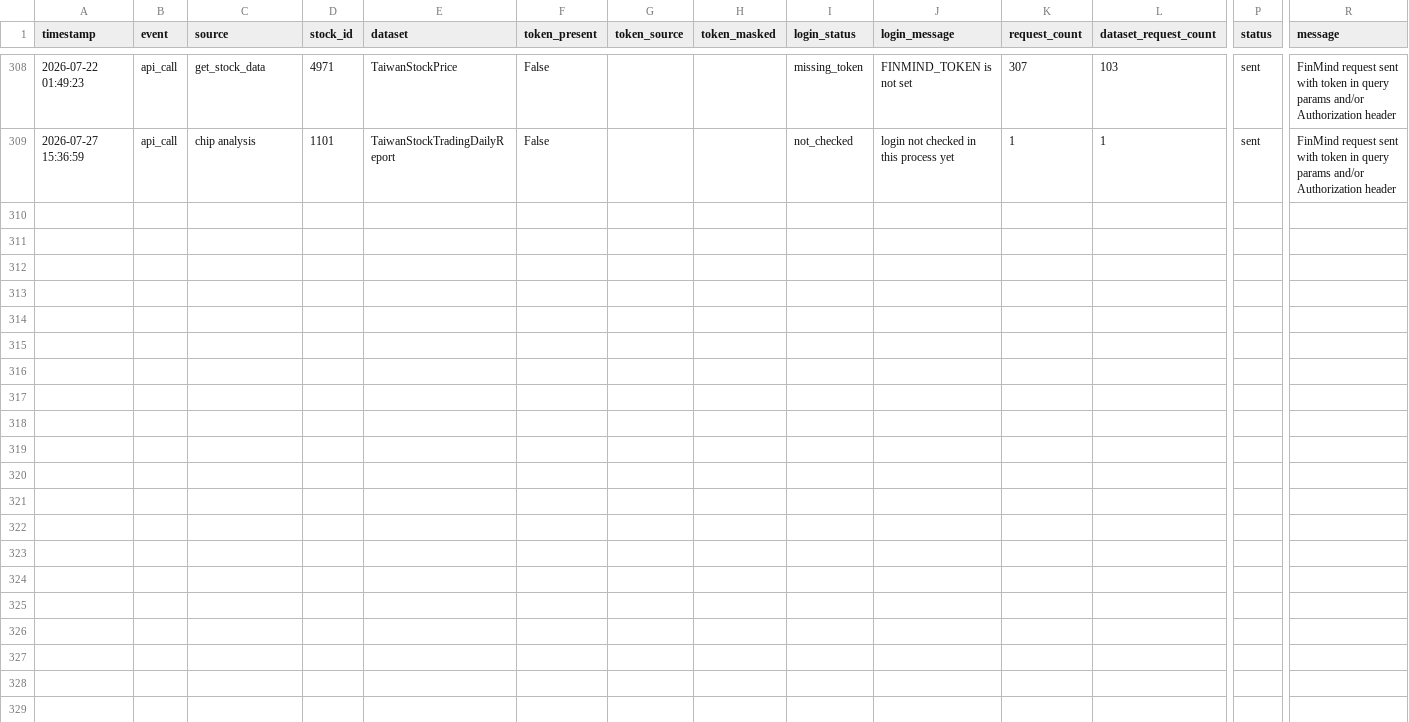
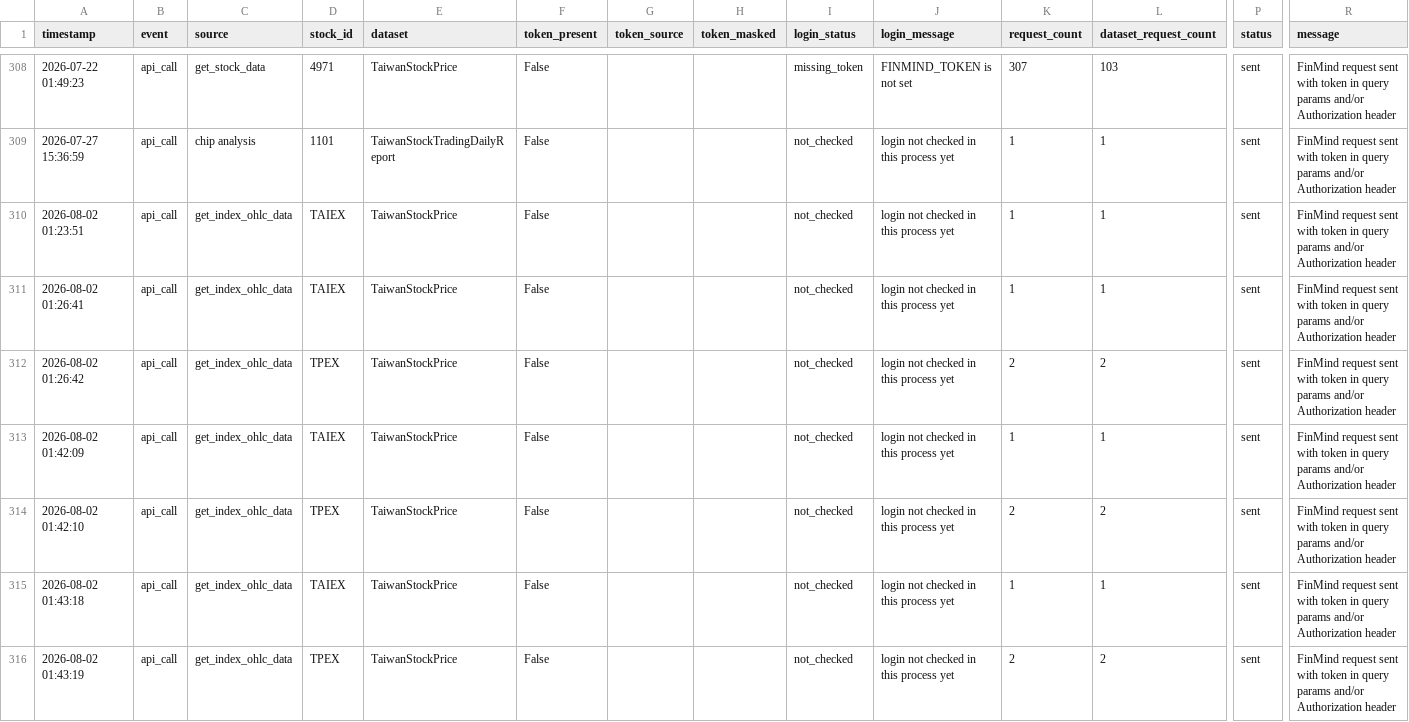
Before and after one commit to ONicole0101/Gold, a CSV file: finmind_token_usage_log.csv, drawn as a sheet; only a part is shown, gaps mark what is left out; rows hold the shown columns only; the diff covers the shown part only; the diff names each change by its address in the sheet, - before the commit and + after, or states it on an @@ line.

```diff
--- a/finmind_token_usage_log.csv
+++ b/finmind_token_usage_log.csv
+row 310: 2026-08-02 01:23:51 | api_call | get_index_ohlc_data | TAIEX | TaiwanStockPrice | False |  |  | not_checked | login not checked in this process yet | 1 | 1 | sent | FinMind request sent with token in query params and/or Authorization header
+row 311: 2026-08-02 01:26:41 | api_call | get_index_ohlc_data | TAIEX | TaiwanStockPrice | False |  |  | not_checked | login not checked in this process yet | 1 | 1 | sent | FinMind request sent with token in query params and/or Authorization header
+row 312: 2026-08-02 01:26:42 | api_call | get_index_ohlc_data | TPEX | TaiwanStockPrice | False |  |  | not_checked | login not checked in this process yet | 2 | 2 | sent | FinMind request sent with token in query params and/or Authorization header
+row 313: 2026-08-02 01:42:09 | api_call | get_index_ohlc_data | TAIEX | TaiwanStockPrice | False |  |  | not_checked | login not checked in this process yet | 1 | 1 | sent | FinMind request sent with token in query params and/or Authorization header
+row 314: 2026-08-02 01:42:10 | api_call | get_index_ohlc_data | TPEX | TaiwanStockPrice | False |  |  | not_checked | login not checked in this process yet | 2 | 2 | sent | FinMind request sent with token in query params and/or Authorization header
+row 315: 2026-08-02 01:43:18 | api_call | get_index_ohlc_data | TAIEX | TaiwanStockPrice | False |  |  | not_checked | login not checked in this process yet | 1 | 1 | sent | FinMind request sent with token in query params and/or Authorization header
+row 316: 2026-08-02 01:43:19 | api_call | get_index_ohlc_data | TPEX | TaiwanStockPrice | False |  |  | not_checked | login not checked in this process yet | 2 | 2 | sent | FinMind request sent with token in query params and/or Authorization header
```
Also changed, not shown: 7 added rows elsewhere in this file, 6 other files.
